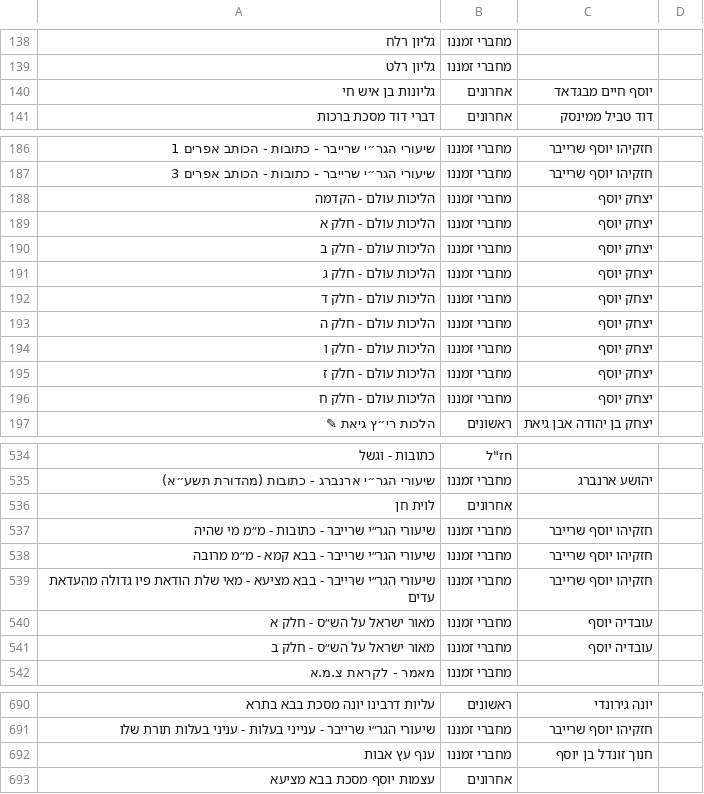
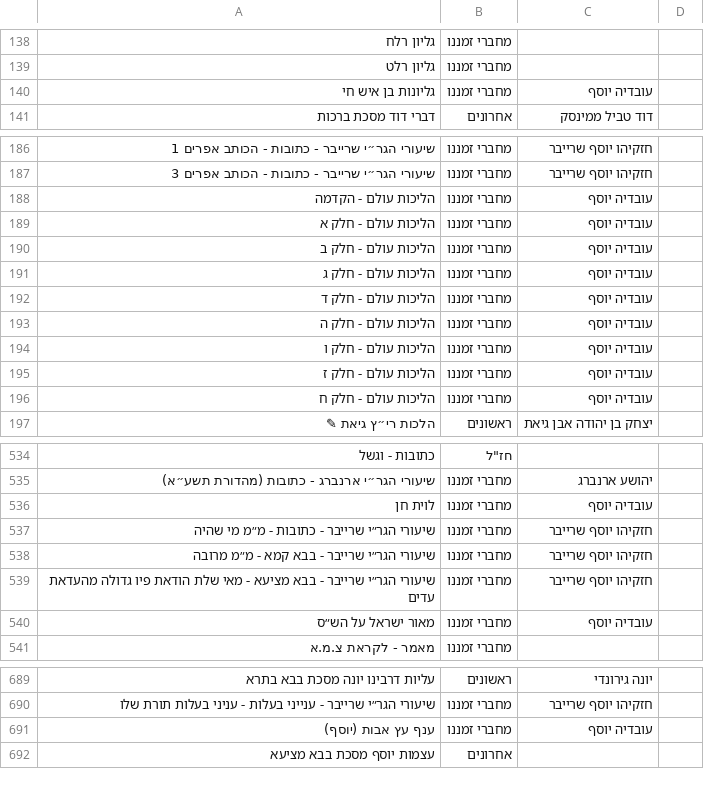
Before and after one commit to YairDaniel11/Otzarya-Unofficial-Books, a CSV file: ספרים/קבצי קישורים וסדר הדורות/דורות.csv, drawn as a sheet; only a part is shown, gaps mark what is left out; the diff covers the shown part only.

Commit message:
עדכון ספרי הרב עובדיה

```diff
--- a/ספרים/קבצי קישורים וסדר הדורות/דורות.csv
+++ b/ספרים/קבצי קישורים וסדר הדורות/דורות.csv
@@ -139,3 +139,3 @@
 גליון רלט,מחברי זמננו,,
-גליונות בן איש חי,אחרונים,יוסף חיים מבגדאד,
+גליונות בן איש חי,מחברי זמננו,עובדיה יוסף,
 דברי דוד מסכת ברכות,אחרונים,דוד טביל ממינסק,
@@ -187,11 +187,11 @@
 שיעורי הגר״י שרייבר - כתובות - הכותב אפרים 3,מחברי זמננו,חזקיהו יוסף שרייבר,
-הליכות עולם - הקדמה,מחברי זמננו,יצחק יוסף,
-הליכות עולם - חלק א,מחברי זמננו,יצחק יוסף,
-הליכות עולם - חלק ב,מחברי זמננו,יצחק יוסף,
-הליכות עולם - חלק ג,מחברי זמננו,יצחק יוסף,
-הליכות עולם - חלק ד,מחברי זמננו,יצחק יוסף,
-הליכות עולם - חלק ה,מחברי זמננו,יצחק יוסף,
-הליכות עולם - חלק ו,מחברי זמננו,יצחק יוסף,
-הליכות עולם - חלק ז,מחברי זמננו,יצחק יוסף,
-הליכות עולם - חלק ח,מחברי זמננו,יצחק יוסף,
+הליכות עולם - הקדמה,מחברי זמננו,עובדיה יוסף,
+הליכות עולם - חלק א,מחברי זמננו,עובדיה יוסף,
+הליכות עולם - חלק ב,מחברי זמננו,עובדיה יוסף,
+הליכות עולם - חלק ג,מחברי זמננו,עובדיה יוסף,
+הליכות עולם - חלק ד,מחברי זמננו,עובדיה יוסף,
+הליכות עולם - חלק ה,מחברי זמננו,עובדיה יוסף,
+הליכות עולם - חלק ו,מחברי זמננו,עובדיה יוסף,
+הליכות עולם - חלק ז,מחברי זמננו,עובדיה יוסף,
+הליכות עולם - חלק ח,מחברי זמננו,עובדיה יוסף,
 הלכות רי״ץ גיאת ✎,ראשונים,יצחק בן יהודה אבן גיאת,
@@ -535,3 +535,3 @@
 שיעורי הגר״י ארנברג - כתובות (מהדורת תשע״א),מחברי זמננו,יהושע ארנברג,
-לוית חן,אחרונים,,
+לוית חן,מחברי זמננו,עובדיה יוסף,
 שיעורי הגר״י שרייבר - כתובות - מ״מ מי שהיה,מחברי זמננו,חזקיהו יוסף שרייבר,
@@ -539,4 +539,3 @@
 שיעורי הגר״י שרייבר - בבא מציעא - מאי שלת הודאת פיו גדולה מהעדאת עדים,מחברי זמננו,חזקיהו יוסף שרייבר,
-מאור ישראל על הש״ס - חלק א,מחברי זמננו,עובדיה יוסף,
-מאור ישראל על הש״ס - חלק ב,מחברי זמננו,עובדיה יוסף,
+מאור ישראל על הש״ס,מחברי זמננו,עובדיה יוסף,
 מאמר - לקראת צ.מ.א,מחברי זמננו,,
@@ -691,3 +690,3 @@
 שיעורי הגר״י שרייבר - ענייני בעלות - עניני בעלות תורת שלו,מחברי זמננו,חזקיהו יוסף שרייבר,
-ענף עץ אבות,מחברי זמננו,חנוך זונדל בן יוסף,
+ענף עץ אבות (יוסף),מחברי זמננו,עובדיה יוסף,
 עצמות יוסף מסכת בבא מציעא,אחרונים,,
```
Also changed, not shown: 2 edited cells elsewhere in this file, ספרים/קבצי קישורים וסדר הדורות/קישורים/16/links.csv, 20 other files.
